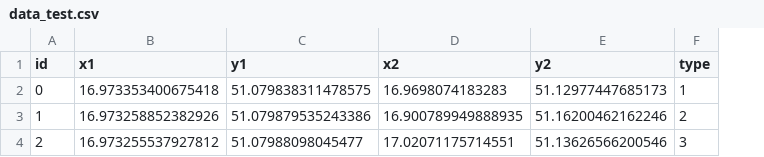
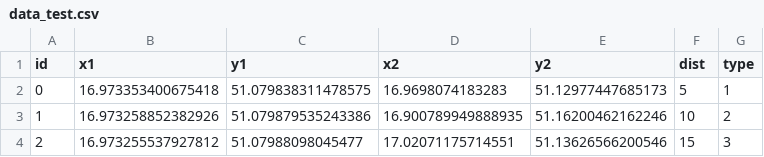
Before and after one commit to kornelro/roads_app, a CSV file: data_test.csv, drawn as a sheet; the diff names each change by its address in the sheet, - before the commit and + after, or states it on an @@ line.

```diff
--- a/data_test.csv
+++ b/data_test.csv
+column F (dist), rows 2-4: 5 | 10 | 15
```
Also changed, not shown: 5 other files.
